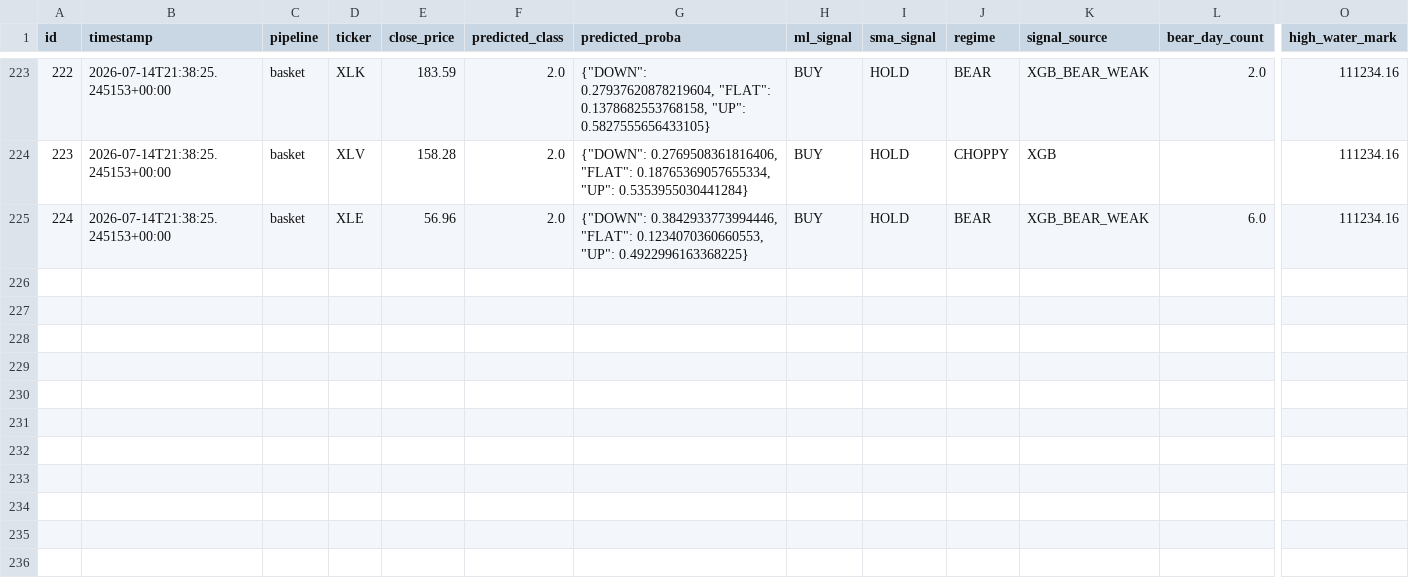
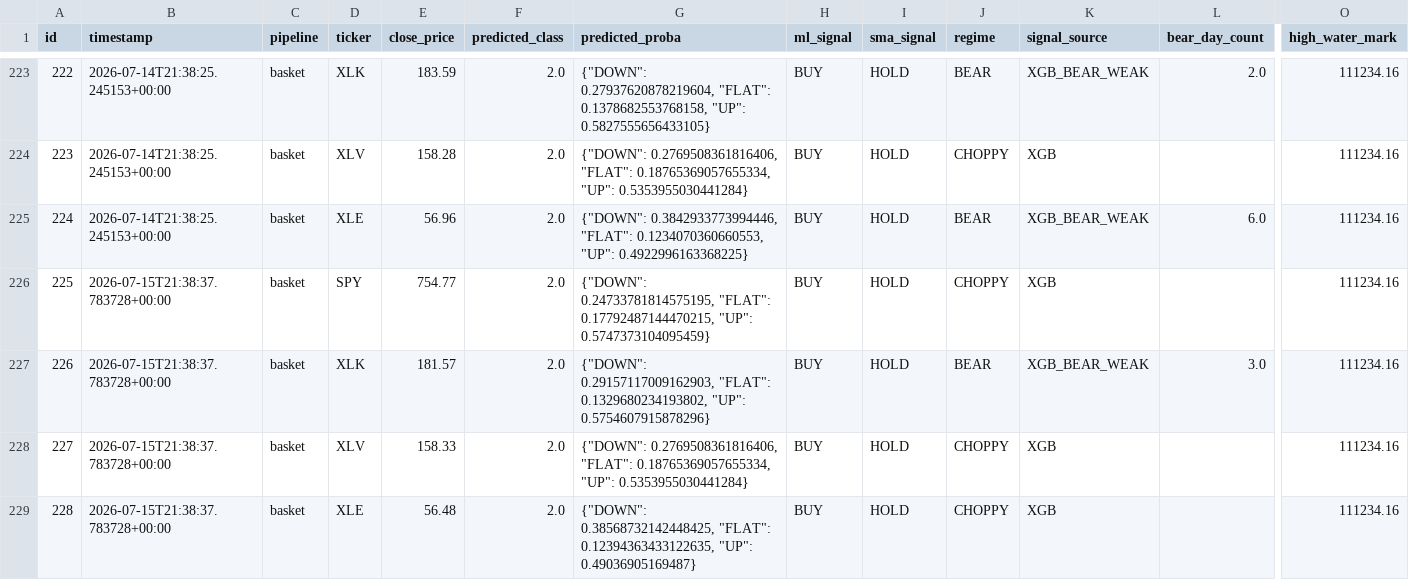
Before and after one commit to dads2busy/SchroederTrader, a CSV file: data/shadow_signals.csv, drawn as a sheet; only a part is shown, gaps mark what is left out; rows hold the shown columns only; the diff names each change by its address in the sheet, - before the commit and + after, or states it on an @@ line.

Commit message:
chore: basket state 2026-07-15

```diff
--- a/data/shadow_signals.csv
+++ b/data/shadow_signals.csv
+row 226: 225 | 2026-07-15T21:38:37.783728+00:00 | basket | SPY | 754.77 | 2.0 | {"DOWN": 0.24733781814575195, "FLAT": 0.17792487144470215, "UP": 0.5747373104095459} | BUY | HOLD | CHOPPY | XGB |  | 111234.16
+row 227: 226 | 2026-07-15T21:38:37.783728+00:00 | basket | XLK | 181.57 | 2.0 | {"DOWN": 0.29157117009162903, "FLAT": 0.1329680234193802, "UP": 0.5754607915878296} | BUY | HOLD | BEAR | XGB_BEAR_WEAK | 3.0 | 111234.16
+row 228: 227 | 2026-07-15T21:38:37.783728+00:00 | basket | XLV | 158.33 | 2.0 | {"DOWN": 0.2769508361816406, "FLAT": 0.18765369057655334, "UP": 0.5353955030441284} | BUY | HOLD | CHOPPY | XGB |  | 111234.16
+row 229: 228 | 2026-07-15T21:38:37.783728+00:00 | basket | XLE | 56.48 | 2.0 | {"DOWN": 0.38568732142448425, "FLAT": 0.12394363433122635, "UP": 0.49036905169487} | BUY | HOLD | CHOPPY | XGB |  | 111234.16
```
Also changed, not shown: data/orders.csv, data/portfolio.csv.
